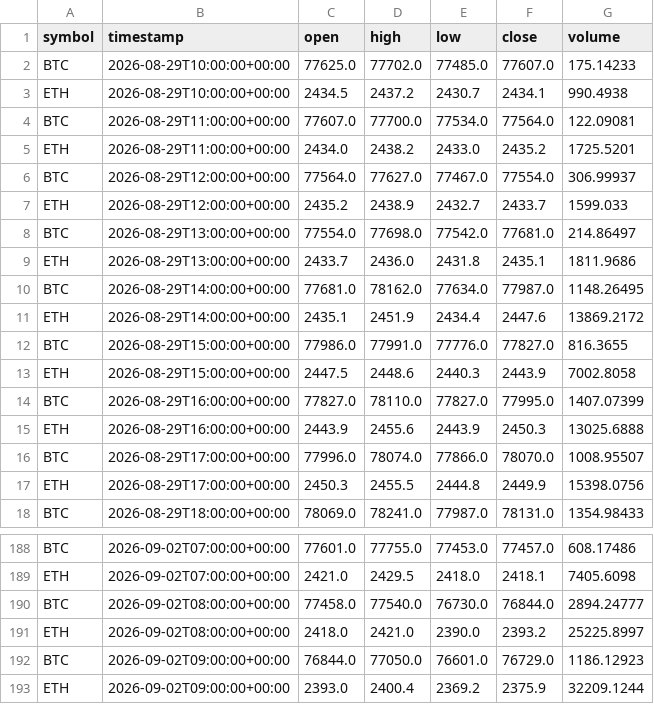
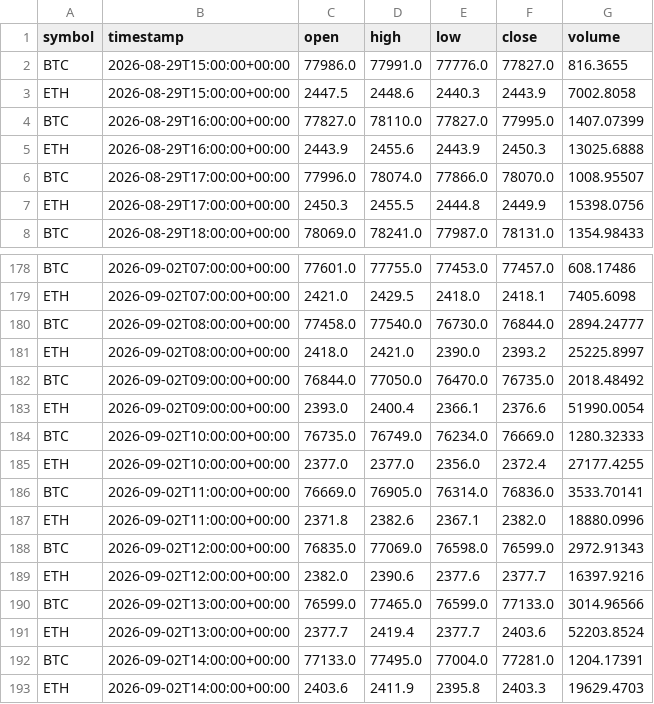
Before and after one commit to crypto-hypothesis-lab/crypto-simulator, a CSV file: data/paper-event/hyperliquid-event-permission-bars.csv, drawn as a sheet; only a part is shown, gaps mark what is left out.

```diff
--- a/data/paper-event/hyperliquid-event-permission-bars.csv
+++ b/data/paper-event/hyperliquid-event-permission-bars.csv
@@ -1,12 +1,2 @@
 symbol,timestamp,open,high,low,close,volume
-BTC,2026-08-29T10:00:00+00:00,77625.0,77702.0,77485.0,77607.0,175.14233
-ETH,2026-08-29T10:00:00+00:00,2434.5,2437.2,2430.7,2434.1,990.4938
-BTC,2026-08-29T11:00:00+00:00,77607.0,77700.0,77534.0,77564.0,122.09081
-ETH,2026-08-29T11:00:00+00:00,2434.0,2438.2,2433.0,2435.2,1725.5201
-BTC,2026-08-29T12:00:00+00:00,77564.0,77627.0,77467.0,77554.0,306.99937
-ETH,2026-08-29T12:00:00+00:00,2435.2,2438.9,2432.7,2433.7,1599.033
-BTC,2026-08-29T13:00:00+00:00,77554.0,77698.0,77542.0,77681.0,214.86497
-ETH,2026-08-29T13:00:00+00:00,2433.7,2436.0,2431.8,2435.1,1811.9686
-BTC,2026-08-29T14:00:00+00:00,77681.0,78162.0,77634.0,77987.0,1148.26495
-ETH,2026-08-29T14:00:00+00:00,2435.1,2451.9,2434.4,2447.6,13869.2172
 BTC,2026-08-29T15:00:00+00:00,77986.0,77991.0,77776.0,77827.0,816.3655
@@ -191,3 +181,13 @@ BTC,2026-09-02T08:00:00+00:00,77458.0,77540.0,76730.0,76844.0,2894.24777
 ETH,2026-09-02T08:00:00+00:00,2418.0,2421.0,2390.0,2393.2,25225.8997
-BTC,2026-09-02T09:00:00+00:00,76844.0,77050.0,76601.0,76729.0,1186.12923
-ETH,2026-09-02T09:00:00+00:00,2393.0,2400.4,2369.2,2375.9,32209.1244
+BTC,2026-09-02T09:00:00+00:00,76844.0,77050.0,76470.0,76735.0,2018.48492
+ETH,2026-09-02T09:00:00+00:00,2393.0,2400.4,2366.1,2376.6,51990.0054
+BTC,2026-09-02T10:00:00+00:00,76735.0,76749.0,76234.0,76669.0,1280.32333
+ETH,2026-09-02T10:00:00+00:00,2377.0,2377.0,2356.0,2372.4,27177.4255
+BTC,2026-09-02T11:00:00+00:00,76669.0,76905.0,76314.0,76836.0,3533.70141
+ETH,2026-09-02T11:00:00+00:00,2371.8,2382.6,2367.1,2382.0,18880.0996
+BTC,2026-09-02T12:00:00+00:00,76835.0,77069.0,76598.0,76599.0,2972.91343
+ETH,2026-09-02T12:00:00+00:00,2382.0,2390.6,2377.6,2377.7,16397.9216
+BTC,2026-09-02T13:00:00+00:00,76599.0,77465.0,76599.0,77133.0,3014.96566
+ETH,2026-09-02T13:00:00+00:00,2377.7,2419.4,2377.7,2403.6,52203.8524
+BTC,2026-09-02T14:00:00+00:00,77133.0,77495.0,77004.0,77281.0,1204.17391
+ETH,2026-09-02T14:00:00+00:00,2403.6,2411.9,2395.8,2403.3,19629.4703
```
Also changed, not shown: data/paper-event/bitbank-event-permission-bars.csv, data/paper-event/mexc-event-permission-bars.csv, 3 other files.
